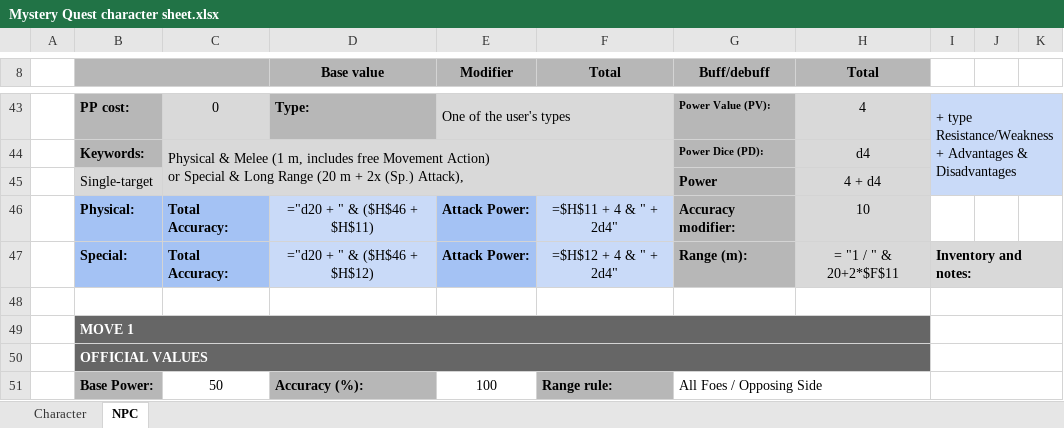
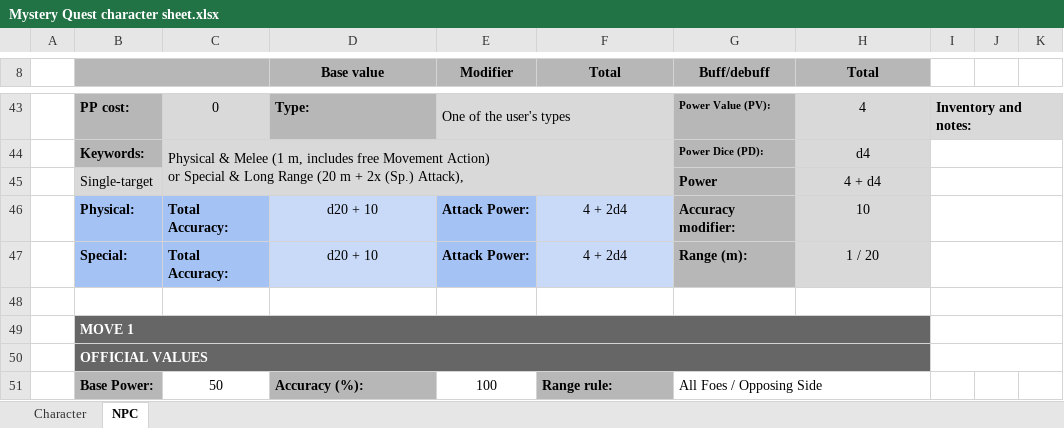
Before and after one commit to Finnfox66/mystery-quest, an Excel workbook: Rules/Character sheet/Mystery Quest character sheet.xlsx, sheet NPC, drawn as a sheet; only a part is shown, gaps mark what is left out; values as stored, in another font and other column widths than the file's, no borders; formulas without a stored value are shown as written; charts and pictures not drawn; removed rows and columns are numbered as before the commit, all else as after; ↵ is a line break in a cell; the diff covers the shown part only; the diff names each change by its address in the sheet, - before the commit and + after, or states it on an @@ line.

```diff
--- a/Rules/Character sheet/Mystery Quest character sheet.xlsx (sheet NPC)
+++ b/Rules/Character sheet/Mystery Quest character sheet.xlsx (sheet NPC)
-I43: + type Resistance/Weakness ↵ + Advantages & Disadvantages
+I43: Inventory and notes:
@@ I43 fill: #C9DAF8 → #D9D9D9, bold: off → on @@
-I43:K45 merged
+I43:K43 merged
+I44:K44 merged
+I45:K45 merged
-D46 (Base value): ="d20 + " & ($H$46 + $H$11)
+D46 (Base value): d20 + 10
-F46 (Total): =$H$11 + 4 & " + 2d4"
+F46 (Total): 4 + 2d4
+I46:K46 merged
-D47 (Base value): ="d20 + " & ($H$46 + $H$12)
+D47 (Base value): d20 + 10
-F47 (Total): =$H$12 + 4 & " + 2d4"
+F47 (Total): 4 + 2d4
-H47 (Total): = "1 / " & 20+2*$F$11
+H47 (Total): 1 / 20
-I47: Inventory and notes:
+I47: (empty)
-I47 fill: #D9D9D9
+I47 fill: none
-I51:K51 merged
```
Also changed, not shown: 11 added rows, 11 removed rows, 81 edited cells, cell formats and merged cells elsewhere in this sheet, sheet Character, charts or pictures.
